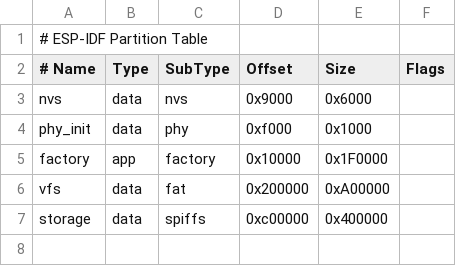
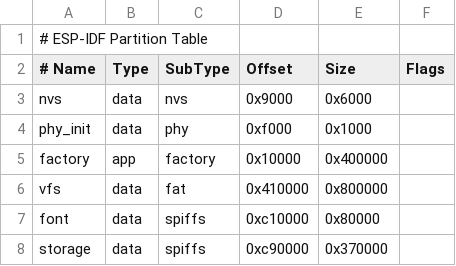
Before and after one commit to WheelerLee/esp32-ai-agent, a CSV file: partitions-16MiB.csv, drawn as a sheet.

```diff
--- a/partitions-16MiB.csv
+++ b/partitions-16MiB.csv
@@ -4,4 +4,5 @@ nvs,data,nvs,0x9000,0x6000,,
 phy_init,data,phy,0xf000,0x1000,,
-factory,app,factory,0x10000,0x1F0000,,
-vfs,data,fat,0x200000,0xA00000,,
-storage,data,spiffs,0xc00000,0x400000,,
+factory,app,factory,0x10000,0x400000,,
+vfs,data,fat,0x410000,0x800000,,
+font,data,spiffs,0xc10000,0x80000,,
+storage,data,spiffs,0xc90000,0x370000,,
```
Also changed, not shown: 25 other files.
